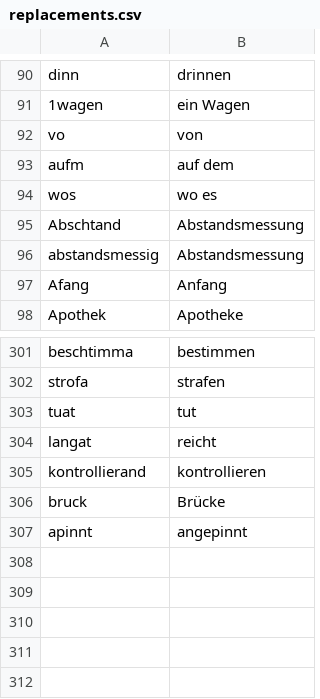
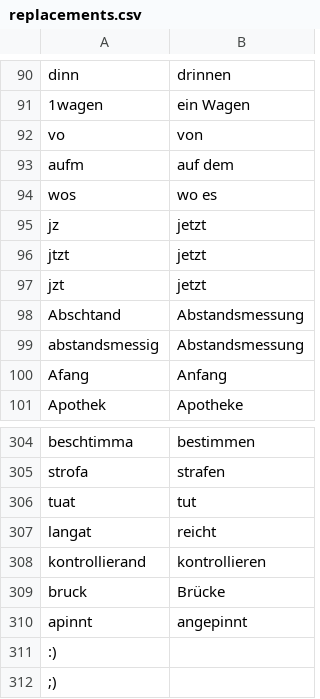
Before and after one commit to DasElias/telegram-radar-warner, a CSV file: replacements.csv, drawn as a sheet; only a part is shown, gaps mark what is left out.

Commit message:
feat: replace text smileys

```diff
--- a/replacements.csv
+++ b/replacements.csv
@@ -94,2 +94,5 @@ aufm,auf dem
 wos,wo es
+jz,jetzt
+jtzt,jetzt
+jzt,jetzt
 Abschtand,Abstandsmessung
@@ -307 +310,3 @@ bruck,Brücke
 apinnt,angepinnt
+:)
+;)
```
Also changed, not shown: 1 other file.
